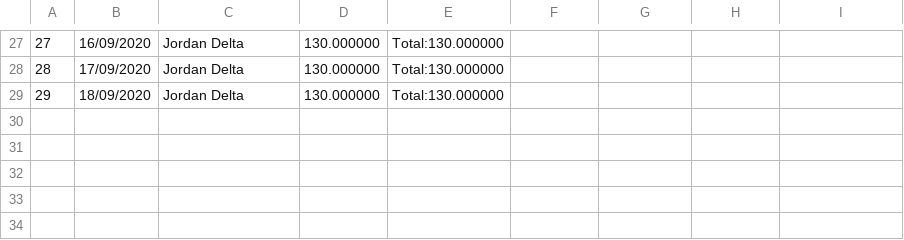
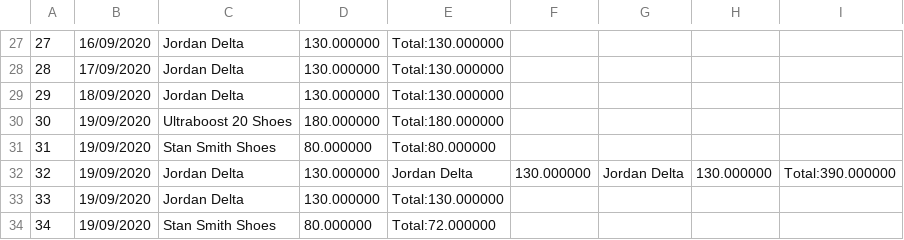
Before and after one commit to ndnamhcmus/OOP-Project---Fashion-Shop-Management-System, a CSV file: Fashion Shop Management System/Bill.csv, drawn as a sheet; only a part is shown, gaps mark what is left out.

```diff
--- a/Fashion Shop Management System/Bill.csv
+++ b/Fashion Shop Management System/Bill.csv
@@ -29 +29,6 @@
 29,18/09/2020,Jordan Delta,130.000000,Total:130.000000,
+30,19/09/2020,Ultraboost 20 Shoes,180.000000,Total:180.000000,
+31,19/09/2020,Stan Smith Shoes,80.000000,Total:80.000000,
+32,19/09/2020,Jordan Delta,130.000000,Jordan Delta,130.000000,Jordan Delta,130.000000,Total:390.000000,
+33,19/09/2020,Jordan Delta,130.000000,Total:130.000000,
+34,19/09/2020,Stan Smith Shoes,80.000000,Total:72.000000,
```
Also changed, not shown: Fashion Shop Management System/Account.csv, 47 other files.
